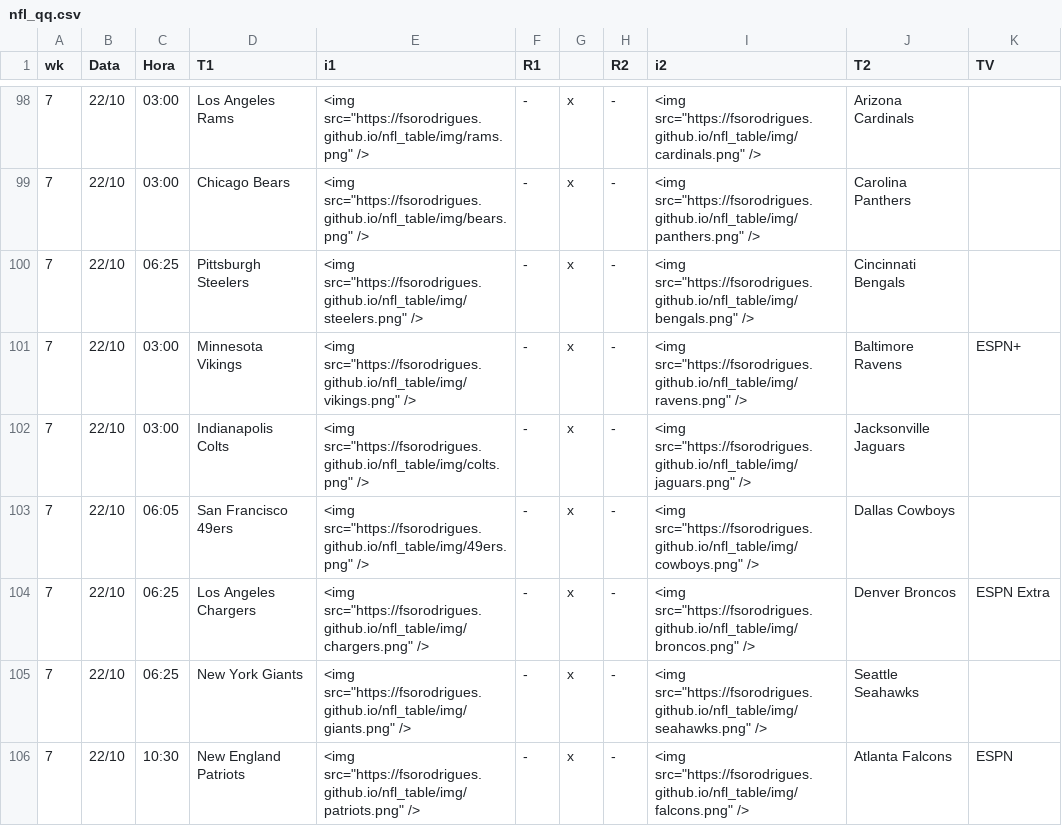
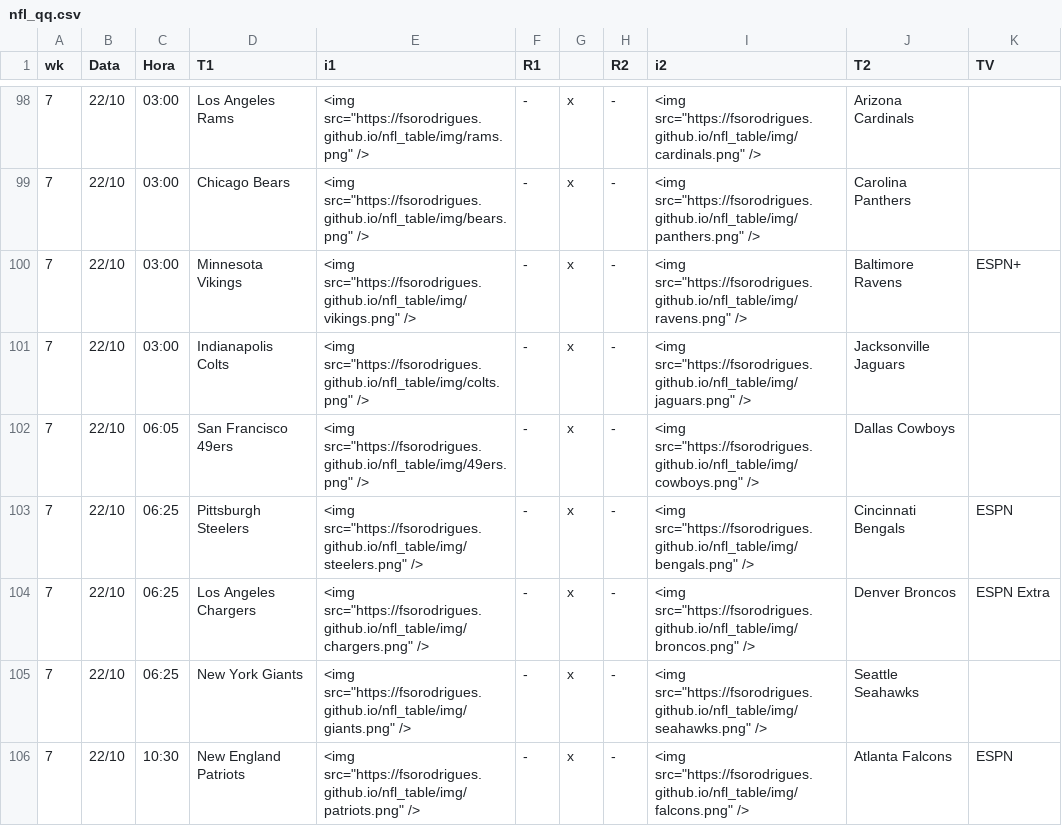
Before and after one commit to fsorodrigues/nfl_table, a CSV file: nfl_qq.csv, drawn as a sheet; only a part is shown, gaps mark what is left out; removed rows and columns are numbered as before the commit, all else as after; the diff names each change by its address in the sheet, - before the commit and + after, or states it on an @@ line.

Commit message:
Fixing times + TV

```diff
--- a/nfl_qq.csv
+++ b/nfl_qq.csv
-row 100: 7 | 22/10 | 06:25 | Pittsburgh Steelers | <img src="https://fsorodrigues.github.io/nfl_table/img/steelers.png" /> | - | x | - | <img src="https://fsorodrigues.github.io/nfl_table/img/bengals.png" /> | Cincinnati Bengals
+row 103: 7 | 22/10 | 06:25 | Pittsburgh Steelers | <img src="https://fsorodrigues.github.io/nfl_table/img/steelers.png" /> | - | x | - | <img src="https://fsorodrigues.github.io/nfl_table/img/bengals.png" /> | Cincinnati Bengals | ESPN
```
